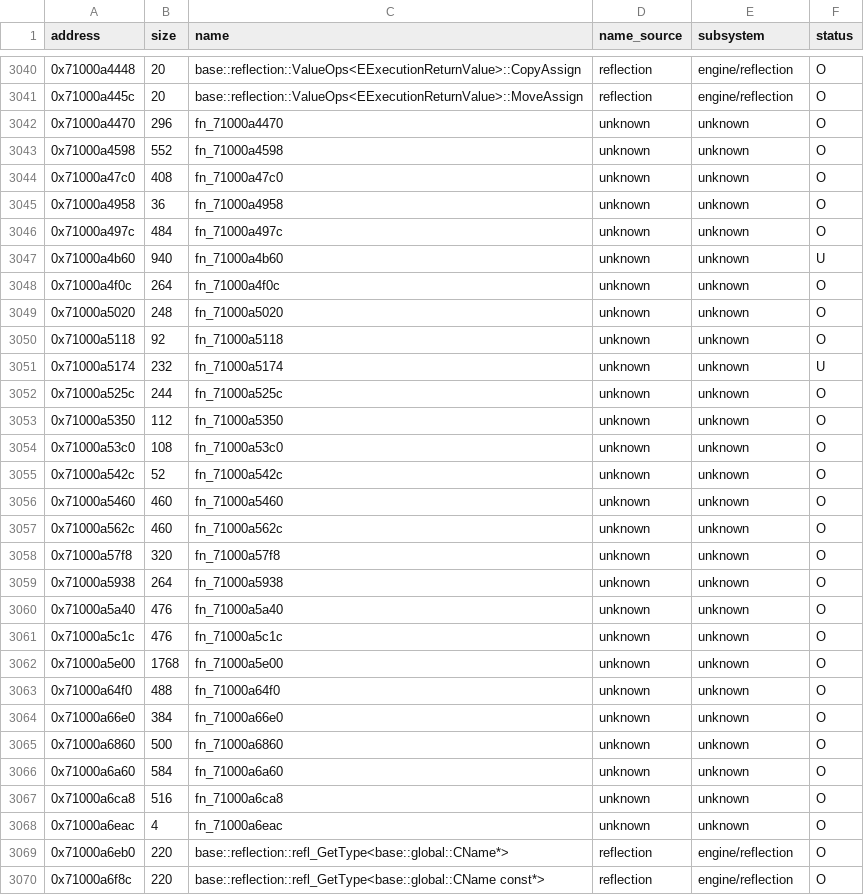
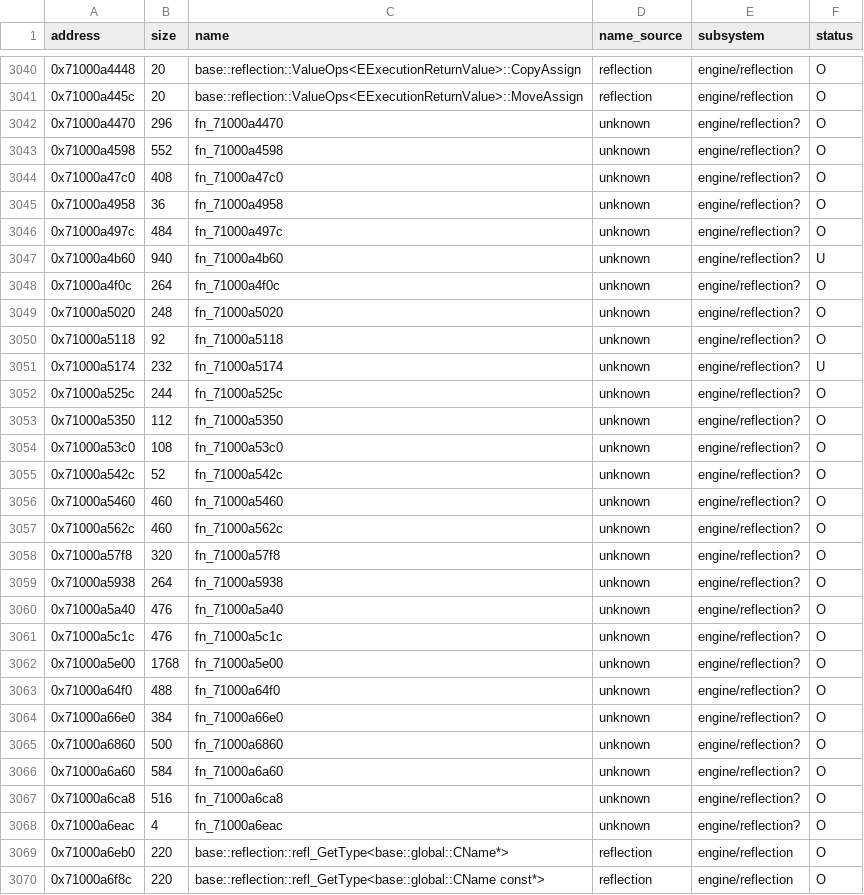
Before and after one commit to var-flotsam/dread-decomp, a CSV file: data/functions/main_00.csv, drawn as a sheet; only a part is shown, gaps mark what is left out; the diff covers the shown part only.

```diff
--- a/data/functions/main_00.csv
+++ b/data/functions/main_00.csv
@@ -3041,29 +3041,29 @@ address,size,name,name_source,subsystem,status
 0x71000a445c,20,base::reflection::ValueOps<EExecutionReturnValue>::MoveAssign,reflection,engine/reflection,O
-0x71000a4470,296,fn_71000a4470,unknown,unknown,O
-0x71000a4598,552,fn_71000a4598,unknown,unknown,O
-0x71000a47c0,408,fn_71000a47c0,unknown,unknown,O
-0x71000a4958,36,fn_71000a4958,unknown,unknown,O
-0x71000a497c,484,fn_71000a497c,unknown,unknown,O
-0x71000a4b60,940,fn_71000a4b60,unknown,unknown,U
-0x71000a4f0c,264,fn_71000a4f0c,unknown,unknown,O
-0x71000a5020,248,fn_71000a5020,unknown,unknown,O
-0x71000a5118,92,fn_71000a5118,unknown,unknown,O
-0x71000a5174,232,fn_71000a5174,unknown,unknown,U
-0x71000a525c,244,fn_71000a525c,unknown,unknown,O
-0x71000a5350,112,fn_71000a5350,unknown,unknown,O
-0x71000a53c0,108,fn_71000a53c0,unknown,unknown,O
-0x71000a542c,52,fn_71000a542c,unknown,unknown,O
-0x71000a5460,460,fn_71000a5460,unknown,unknown,O
-0x71000a562c,460,fn_71000a562c,unknown,unknown,O
-0x71000a57f8,320,fn_71000a57f8,unknown,unknown,O
-0x71000a5938,264,fn_71000a5938,unknown,unknown,O
-0x71000a5a40,476,fn_71000a5a40,unknown,unknown,O
-0x71000a5c1c,476,fn_71000a5c1c,unknown,unknown,O
-0x71000a5e00,1768,fn_71000a5e00,unknown,unknown,O
-0x71000a64f0,488,fn_71000a64f0,unknown,unknown,O
-0x71000a66e0,384,fn_71000a66e0,unknown,unknown,O
-0x71000a6860,500,fn_71000a6860,unknown,unknown,O
-0x71000a6a60,584,fn_71000a6a60,unknown,unknown,O
-0x71000a6ca8,516,fn_71000a6ca8,unknown,unknown,O
-0x71000a6eac,4,fn_71000a6eac,unknown,unknown,O
+0x71000a4470,296,fn_71000a4470,unknown,engine/reflection?,O
+0x71000a4598,552,fn_71000a4598,unknown,engine/reflection?,O
+0x71000a47c0,408,fn_71000a47c0,unknown,engine/reflection?,O
+0x71000a4958,36,fn_71000a4958,unknown,engine/reflection?,O
+0x71000a497c,484,fn_71000a497c,unknown,engine/reflection?,O
+0x71000a4b60,940,fn_71000a4b60,unknown,engine/reflection?,U
+0x71000a4f0c,264,fn_71000a4f0c,unknown,engine/reflection?,O
+0x71000a5020,248,fn_71000a5020,unknown,engine/reflection?,O
+0x71000a5118,92,fn_71000a5118,unknown,engine/reflection?,O
+0x71000a5174,232,fn_71000a5174,unknown,engine/reflection?,U
+0x71000a525c,244,fn_71000a525c,unknown,engine/reflection?,O
+0x71000a5350,112,fn_71000a5350,unknown,engine/reflection?,O
+0x71000a53c0,108,fn_71000a53c0,unknown,engine/reflection?,O
+0x71000a542c,52,fn_71000a542c,unknown,engine/reflection?,O
+0x71000a5460,460,fn_71000a5460,unknown,engine/reflection?,O
+0x71000a562c,460,fn_71000a562c,unknown,engine/reflection?,O
+0x71000a57f8,320,fn_71000a57f8,unknown,engine/reflection?,O
+0x71000a5938,264,fn_71000a5938,unknown,engine/reflection?,O
+0x71000a5a40,476,fn_71000a5a40,unknown,engine/reflection?,O
+0x71000a5c1c,476,fn_71000a5c1c,unknown,engine/reflection?,O
+0x71000a5e00,1768,fn_71000a5e00,unknown,engine/reflection?,O
+0x71000a64f0,488,fn_71000a64f0,unknown,engine/reflection?,O
+0x71000a66e0,384,fn_71000a66e0,unknown,engine/reflection?,O
+0x71000a6860,500,fn_71000a6860,unknown,engine/reflection?,O
+0x71000a6a60,584,fn_71000a6a60,unknown,engine/reflection?,O
+0x71000a6ca8,516,fn_71000a6ca8,unknown,engine/reflection?,O
+0x71000a6eac,4,fn_71000a6eac,unknown,engine/reflection?,O
 0x71000a6eb0,220,base::reflection::refl_GetType<base::global::CName*>,reflection,engine/reflection,O
```
Also changed, not shown: 29 edited cells elsewhere in this file, data/functions/main_01.csv, data/functions/main_0a.csv, 5 other files.
